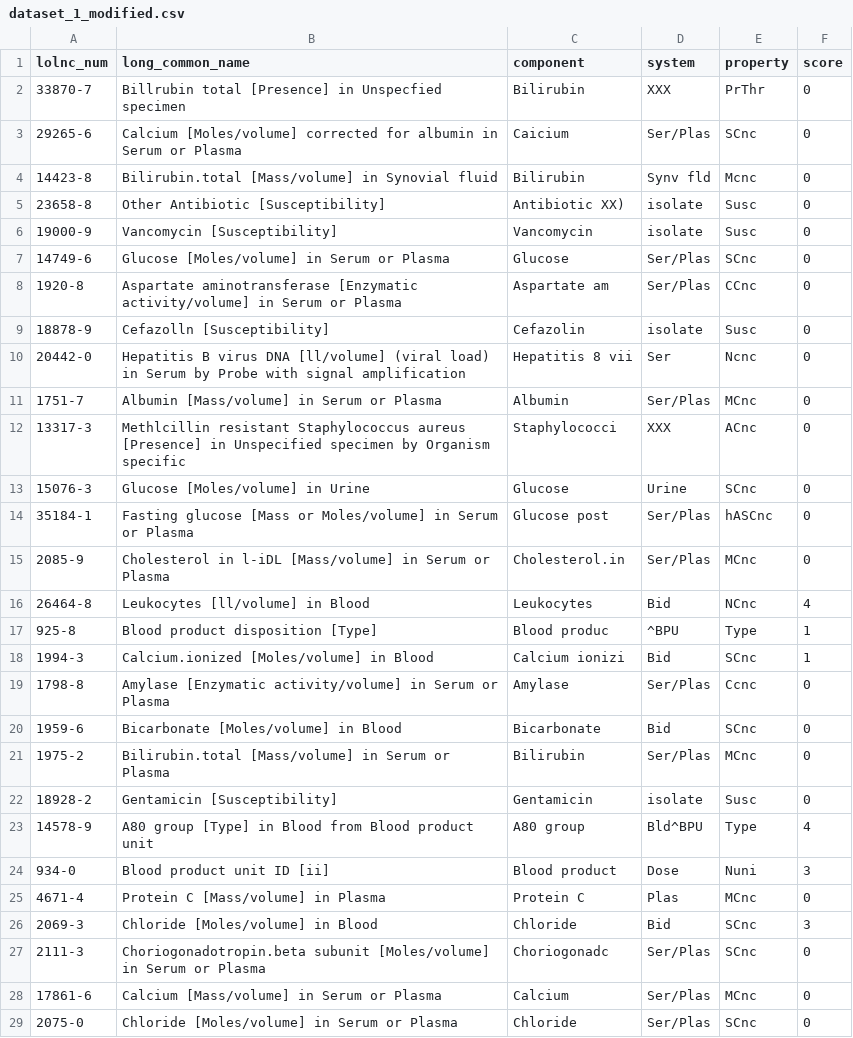
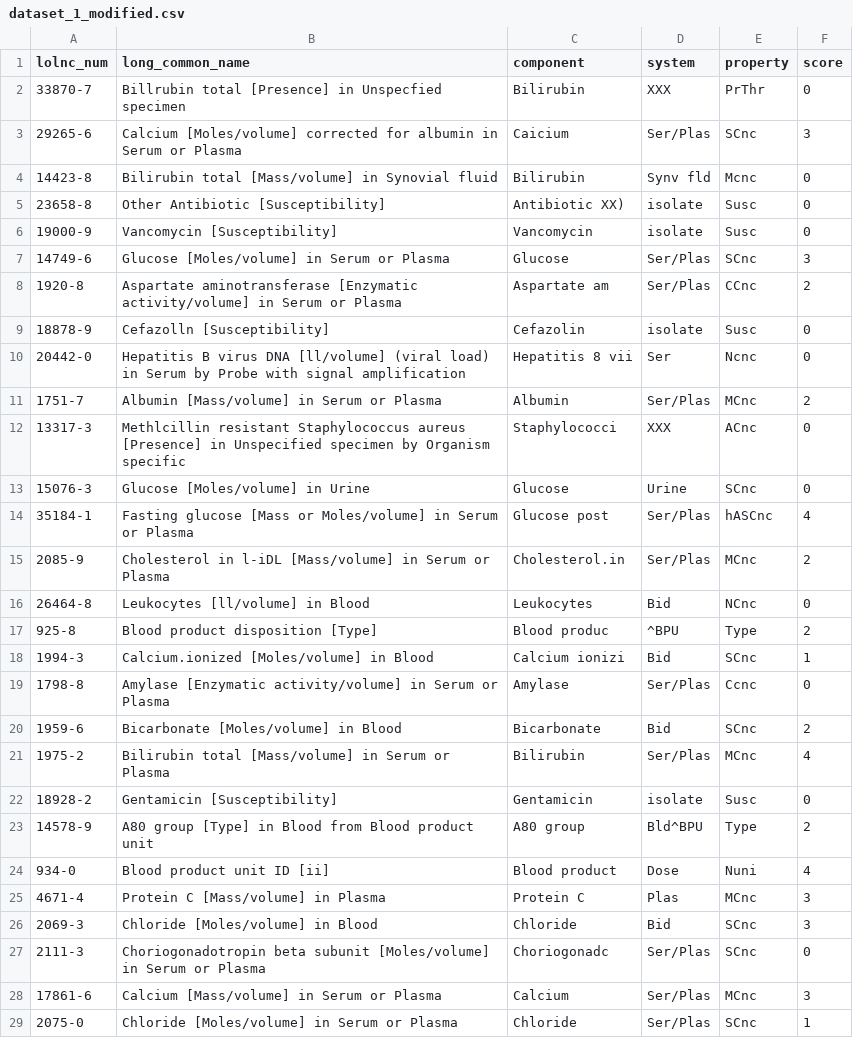
Before and after one commit to angeligareta/machine-learned-ranking, a CSV file: data/dataset_1_modified.csv, drawn as a sheet; only a part is shown; the diff covers the shown part only.

```diff
--- a/data/dataset_1_modified.csv
+++ b/data/dataset_1_modified.csv
@@ -3,2 +3,2 @@ lolnc_num,long_common_name
-29265-6  ,Calcium [Moles/volume] corrected for albumin in Serum or Plasma                                    ,Caicium        ,Ser/Plas    ,SCnc    ,0
-14423-8  ,Bilirubin.total [Mass/volume] in Synovial fluid                                                    ,Bilirubin      ,Synv fld    ,Mcnc    ,0
+29265-6  ,Calcium [Moles/volume] corrected for albumin in Serum or Plasma                                    ,Caicium        ,Ser/Plas    ,SCnc,3
+14423-8  ,Bilirubin total [Mass/volume] in Synovial fluid                                                    ,Bilirubin      ,Synv fld    ,Mcnc,0
@@ -7,2 +7,2 @@ lolnc_num,long_common_name
-14749-6  ,Glucose [Moles/volume] in Serum or Plasma                                                          ,Glucose        ,Ser/Plas    ,SCnc    ,0
-1920-8   ,Aspartate aminotransferase [Enzymatic activity/volume] in Serum or Plasma                          ,Aspartate am   ,Ser/Plas    ,CCnc    ,0
+14749-6  ,Glucose [Moles/volume] in Serum or Plasma                                                          ,Glucose        ,Ser/Plas    ,SCnc,3
+1920-8   ,Aspartate aminotransferase [Enzymatic activity/volume] in Serum or Plasma                          ,Aspartate am   ,Ser/Plas    ,CCnc,2
@@ -11 +11 @@ lolnc_num,long_common_name
-1751-7   ,Albumin [Mass/volume] in Serum or Plasma                                                           ,Albumin        ,Ser/Plas    ,MCnc    ,0
+1751-7   ,Albumin [Mass/volume] in Serum or Plasma                                                           ,Albumin        ,Ser/Plas    ,MCnc,2
@@ -14,4 +14,4 @@ lolnc_num,long_common_name
-35184-1  ,Fasting glucose [Mass or Moles/volume] in Serum or Plasma                                          ,Glucose post   ,Ser/Plas    ,hASCnc  ,0
-2085-9   ,Cholesterol in l-iDL [Mass/volume] in Serum or Plasma                                              ,Cholesterol.in ,Ser/Plas    ,MCnc    ,0
-26464-8  ,Leukocytes [ll/volume] in Blood                                                                    ,Leukocytes     ,Bid         ,NCnc    ,4
-925-8    ,Blood product disposition [Type]                                                                   ,Blood produc   ,^BPU        ,Type    ,1
+35184-1  ,Fasting glucose [Mass or Moles/volume] in Serum or Plasma                                          ,Glucose post   ,Ser/Plas    ,hASCnc,4
+2085-9   ,Cholesterol in l-iDL [Mass/volume] in Serum or Plasma                                              ,Cholesterol.in ,Ser/Plas    ,MCnc,2
+26464-8  ,Leukocytes [ll/volume] in Blood                                                                    ,Leukocytes     ,Bid         ,NCnc,0
+925-8    ,Blood product disposition [Type]                                                                   ,Blood produc   ,^BPU        ,Type,2
@@ -20,2 +20,2 @@ lolnc_num,long_common_name
-1959-6   ,Bicarbonate [Moles/volume] in Blood                                                                ,Bicarbonate    ,Bid         ,SCnc    ,0
-1975-2   ,Bilirubin.total [Mass/volume] in Serum or Plasma                                                   ,Bilirubin      ,Ser/Plas    ,MCnc    ,0
+1959-6   ,Bicarbonate [Moles/volume] in Blood                                                                ,Bicarbonate    ,Bid         ,SCnc,2
+1975-2   ,Bilirubin total [Mass/volume] in Serum or Plasma                                                   ,Bilirubin      ,Ser/Plas    ,MCnc,4
@@ -23,3 +23,3 @@ lolnc_num,long_common_name
-14578-9  ,A80 group [Type] in Blood from Blood product unit                                                  ,A80 group      ,Bld^BPU     ,Type    ,4
-934-0    ,Blood product unit ID [ii]                                                                         ,Blood product  ,Dose        ,Nuni    ,3
-4671-4   ,Protein C [Mass/volume] in Plasma                                                                  ,Protein C      ,Plas        ,MCnc    ,0
+14578-9  ,A80 group [Type] in Blood from Blood product unit                                                  ,A80 group      ,Bld^BPU     ,Type,2
+934-0    ,Blood product unit ID [ii]                                                                         ,Blood product  ,Dose        ,Nuni,4
+4671-4   ,Protein C [Mass/volume] in Plasma                                                                  ,Protein C      ,Plas        ,MCnc,3
@@ -27,3 +27,3 @@ lolnc_num,long_common_name
-2111-3   ,Choriogonadotropin.beta subunit [Moles/volume] in Serum or Plasma                                  ,Choriogonadc   ,Ser/Plas    ,SCnc    ,0
-17861-6  ,Calcium [Mass/volume] in Serum or Plasma                                                           ,Calcium        ,Ser/Plas    ,MCnc    ,0
-2075-0   ,Chloride [Moles/volume] in Serum or Plasma                                                         ,Chloride       ,Ser/Plas    ,SCnc    ,0
+2111-3   ,Choriogonadotropin beta subunit [Moles/volume] in Serum or Plasma                                  ,Choriogonadc   ,Ser/Plas    ,SCnc,0
+17861-6  ,Calcium [Mass/volume] in Serum or Plasma                                                           ,Calcium        ,Ser/Plas    ,MCnc,3
+2075-0   ,Chloride [Moles/volume] in Serum or Plasma                                                         ,Chloride       ,Ser/Plas    ,SCnc,1
```
Also changed, not shown: 31 edited cells elsewhere in this file, data/dataset_1.csv, data/dataset_2.csv, 3 other files.
